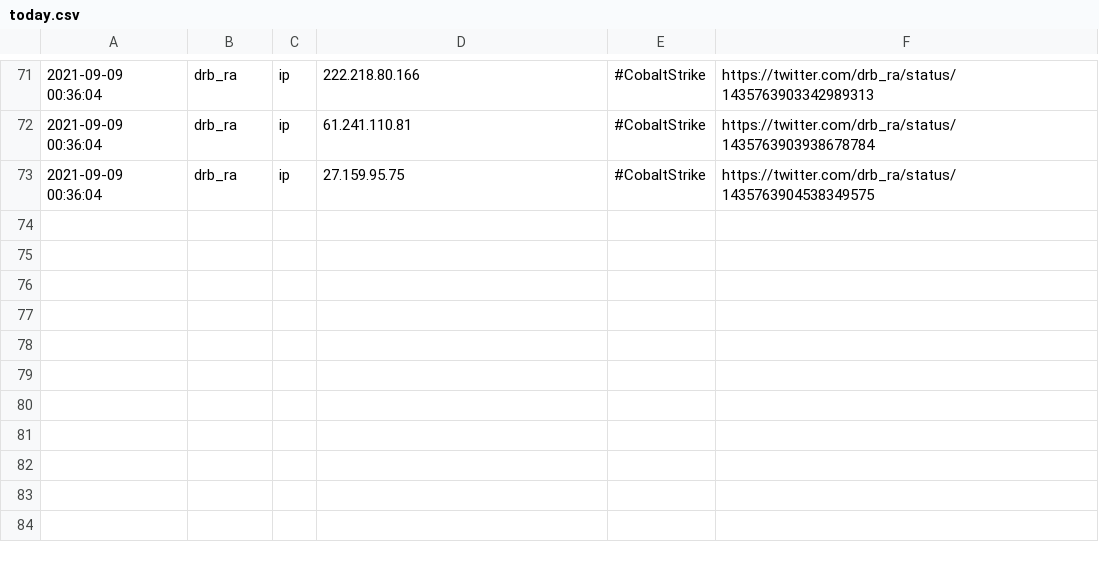
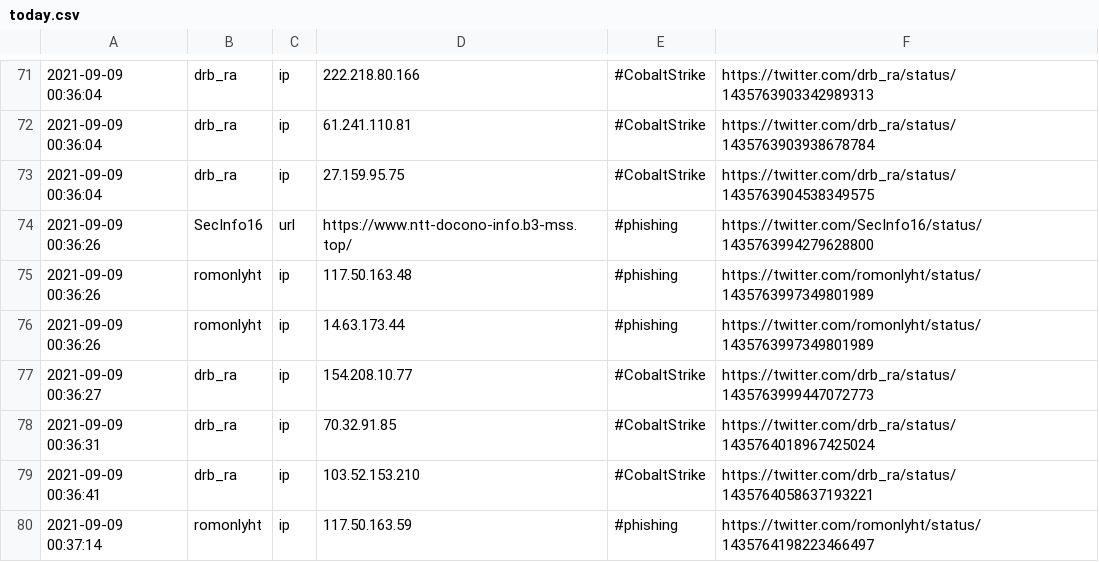
Before and after one commit to Shivammalaviya/TweetFeed, a CSV file: today.csv, drawn as a sheet; only a part is shown, gaps mark what is left out; the diff names each change by its address in the sheet, - before the commit and + after, or states it on an @@ line.

```diff
--- a/today.csv
+++ b/today.csv
+row 74: 2021-09-09 00:36:26 | SecInfo16 | url | https://www.ntt-docono-info.b3-mss.top/ | #phishing | https://twitter.com/SecInfo16/status/1435763994279628800
+row 75: 2021-09-09 00:36:26 | romonlyht | ip | 117.50.163.48 | #phishing | https://twitter.com/romonlyht/status/1435763997349801989
+row 76: 2021-09-09 00:36:26 | romonlyht | ip | 14.63.173.44 | #phishing | https://twitter.com/romonlyht/status/1435763997349801989
+row 77: 2021-09-09 00:36:27 | drb_ra | ip | 154.208.10.77 | #CobaltStrike | https://twitter.com/drb_ra/status/1435763999447072773
+row 78: 2021-09-09 00:36:31 | drb_ra | ip | 70.32.91.85 | #CobaltStrike | https://twitter.com/drb_ra/status/1435764018967425024
+row 79: 2021-09-09 00:36:41 | drb_ra | ip | 103.52.153.210 | #CobaltStrike | https://twitter.com/drb_ra/status/1435764058637193221
+row 80: 2021-09-09 00:37:14 | romonlyht | ip | 117.50.163.59 | #phishing | https://twitter.com/romonlyht/status/1435764198223466497
```
Also changed, not shown: Sep_2021/20210909.csv, week.csv, 3 other files.
